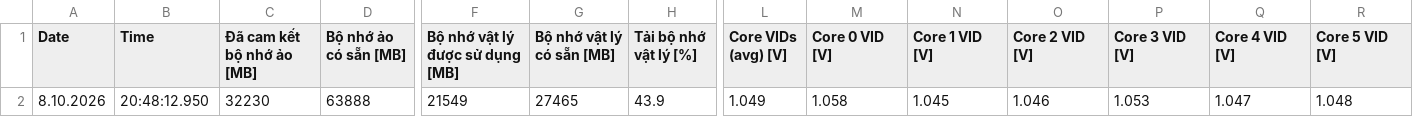
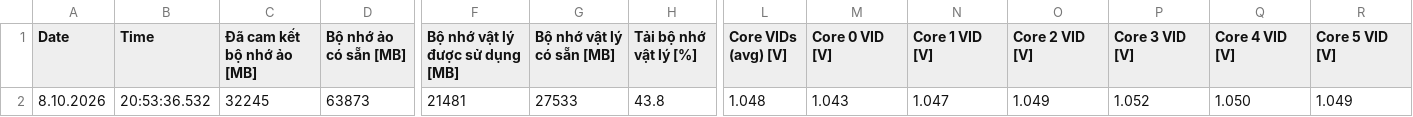
Before and after one commit to 2708halinh-cloud/Open-ai-bot, a CSV file: MODUAL/SENSOR_LOGS/LIVE_LATEST_CURRENT.csv, drawn as a sheet; only a part is shown, gaps mark what is left out; the diff covers the shown part only; the diff names each change by its address in the sheet, - before the commit and + after, or states it on an @@ line.

Commit message:
MODUAL: auto-sync SENSOR_LOGS current state

```diff
--- a/MODUAL/SENSOR_LOGS/LIVE_LATEST_CURRENT.csv
+++ b/MODUAL/SENSOR_LOGS/LIVE_LATEST_CURRENT.csv
-B2 (Time): 20:48:12.950
+B2 (Time): 20:53:36.532
-C2 (Đã cam kết bộ nhớ ảo [MB]): 32230
+C2 (Đã cam kết bộ nhớ ảo [MB]): 32245
-D2 (Bộ nhớ ảo có sẵn [MB]): 63888
+D2 (Bộ nhớ ảo có sẵn [MB]): 63873
-F2 (Bộ nhớ vật lý được sử dụng [MB]): 21549
+F2 (Bộ nhớ vật lý được sử dụng [MB]): 21481
-G2 (Bộ nhớ vật lý có sẵn [MB]): 27465
+G2 (Bộ nhớ vật lý có sẵn [MB]): 27533
-H2 (Tải bộ nhớ vật lý [%]): 43.9
+H2 (Tải bộ nhớ vật lý [%]): 43.8
-L2 (Core VIDs (avg) [V]): 1.049
+L2 (Core VIDs (avg) [V]): 1.048
-M2 (Core 0 VID [V]): 1.058
+M2 (Core 0 VID [V]): 1.043
-N2 (Core 1 VID [V]): 1.045
+N2 (Core 1 VID [V]): 1.047
-O2 (Core 2 VID [V]): 1.046
+O2 (Core 2 VID [V]): 1.049
-P2 (Core 3 VID [V]): 1.053
+P2 (Core 3 VID [V]): 1.052
-Q2 (Core 4 VID [V]): 1.047
+Q2 (Core 4 VID [V]): 1.050
-R2 (Core 5 VID [V]): 1.048
+R2 (Core 5 VID [V]): 1.049
```
Also changed, not shown: 153 edited cells elsewhere in this file, MODUAL/SENSOR_LOGS/BULK_LATEST_CURRENT.csv, 2 other files.
